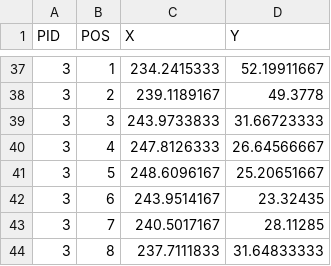
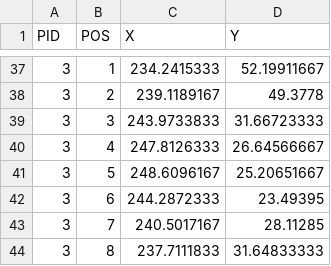
Before and after one commit to tnorgard/NPmap, a CSV file: zone_polys.csv, drawn as a sheet; only a part is shown, gaps mark what is left out.

```diff
--- a/zone_polys.csv
+++ b/zone_polys.csv
@@ -41,3 +41,3 @@ PID,POS,X,Y
 3,5,248.6096167,25.20651667
-3,6,243.9514167,23.32435
+3,6,244.2872333,23.49395
 3,7,240.5017167,28.11285
```
Also changed, not shown: 2 other files.
